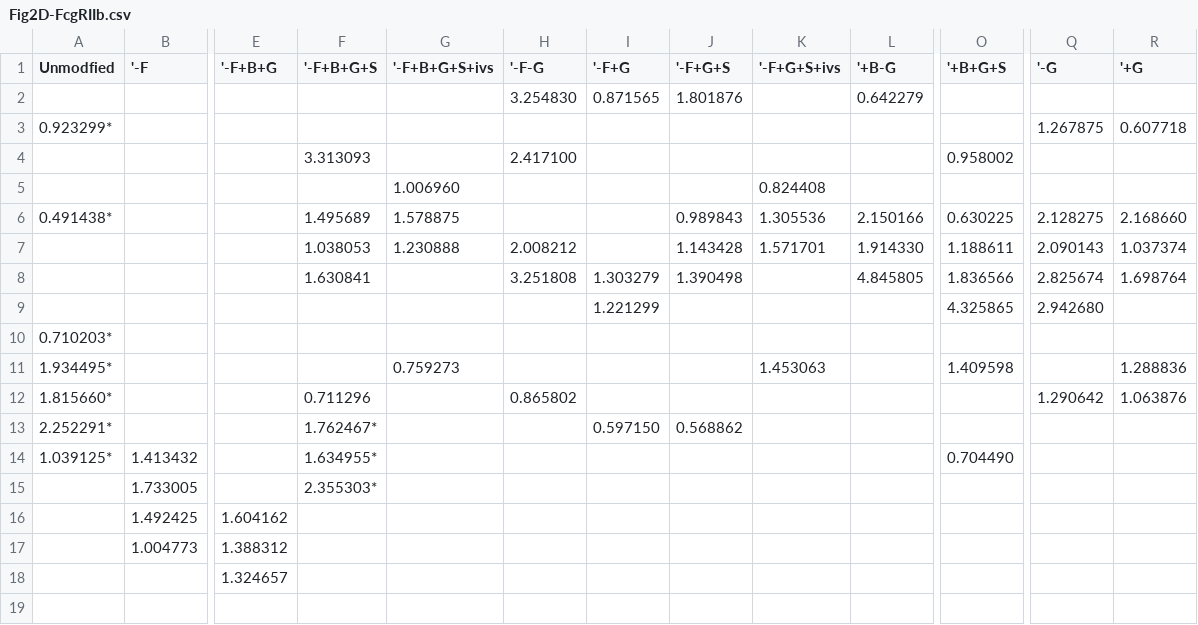
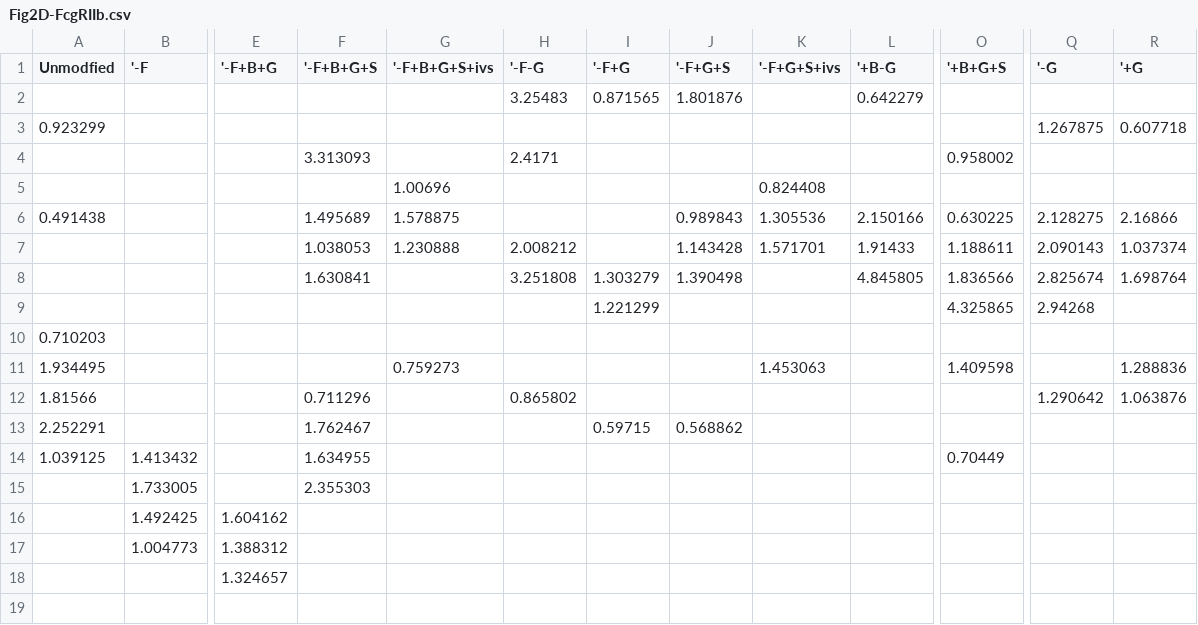
Before and after one commit to meyer-lab/Fc-deconvolute, a CSV file: deconv/data/Fig2D-FcgRIIb.csv, drawn as a sheet; only a part is shown, gaps mark what is left out; the diff names each change by its address in the sheet, - before the commit and + after, or states it on an @@ line.

```diff
--- a/deconv/data/Fig2D-FcgRIIb.csv
+++ b/deconv/data/Fig2D-FcgRIIb.csv
-H2 ('-F-G): 3.254830
+H2 ('-F-G): 3.25483
-A3 (Unmodfied): 0.923299*
+A3 (Unmodfied): 0.923299
-H4 ('-F-G): 2.417100
+H4 ('-F-G): 2.4171
-G5 ('-F+B+G+S+ivs): 1.006960
+G5 ('-F+B+G+S+ivs): 1.00696
-A6 (Unmodfied): 0.491438*
+A6 (Unmodfied): 0.491438
-R6 ('+G): 2.168660
+R6 ('+G): 2.16866
-L7 ('+B-G): 1.914330
+L7 ('+B-G): 1.91433
-Q9 ('-G): 2.942680
+Q9 ('-G): 2.94268
-A10 (Unmodfied): 0.710203*
+A10 (Unmodfied): 0.710203
-A11 (Unmodfied): 1.934495*
+A11 (Unmodfied): 1.934495
-A12 (Unmodfied): 1.815660*
+A12 (Unmodfied): 1.81566
-A13 (Unmodfied): 2.252291*
+A13 (Unmodfied): 2.252291
-F13 ('-F+B+G+S): 1.762467*
+F13 ('-F+B+G+S): 1.762467
-I13 ('-F+G): 0.597150
+I13 ('-F+G): 0.59715
-A14 (Unmodfied): 1.039125*
+A14 (Unmodfied): 1.039125
-F14 ('-F+B+G+S): 1.634955*
+F14 ('-F+B+G+S): 1.634955
-O14 ('+B+G+S): 0.704490
+O14 ('+B+G+S): 0.70449
-F15 ('-F+B+G+S): 2.355303*
+F15 ('-F+B+G+S): 2.355303
```
Also changed, not shown: deconv/data/Fig2B-FcgRIIa-131H.csv, deconv/data/Fig2C-FcgRIIa-131R.csv, 2 other files.
